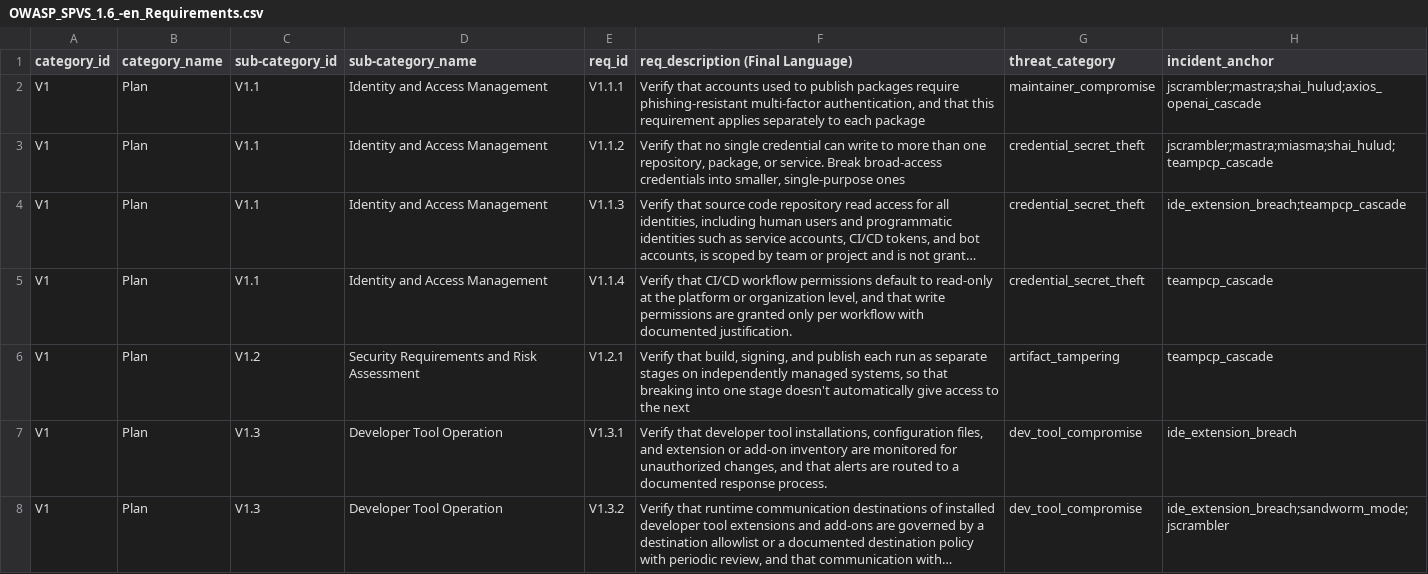
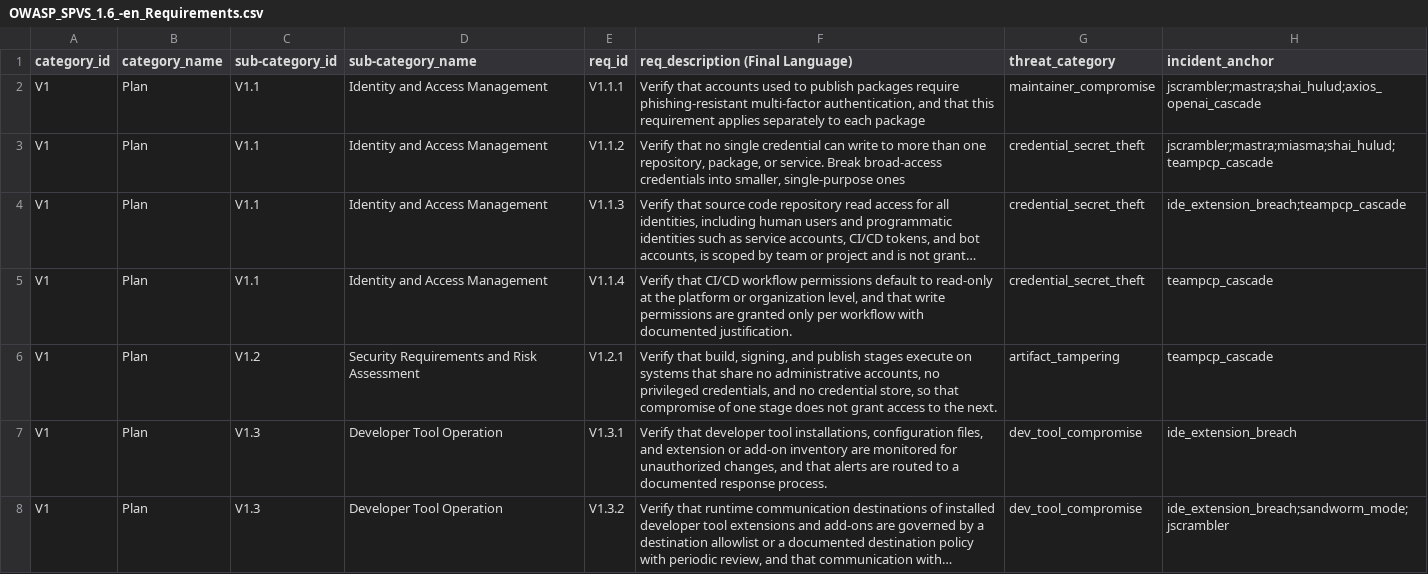
Before and after one commit to OWASP/www-project-spvs, a CSV file: 1.6/OWASP_SPVS_1.6_-en_Requirements.csv, drawn as a sheet; only a part is shown; long unchanged cells end in …; the diff names each change by its address in the sheet, - before the commit and + after, or states it on an @@ line.

Commit message:
doc(terminology): specifies what "independently mananged system" means

```diff
--- a/1.6/OWASP_SPVS_1.6_-en_Requirements.csv
+++ b/1.6/OWASP_SPVS_1.6_-en_Requirements.csv
-F6 (req_description (Final Language)): …and publish each run as separate stages on independently managed systems, so that breaking into one stage doesn't automatically give access to the next
+F6 (req_description (Final Language)): …and publish stages execute on systems that share no administrative accounts, no privileged credentials, and no credential store, so that compromise of one stage does not grant access to the next.
```
